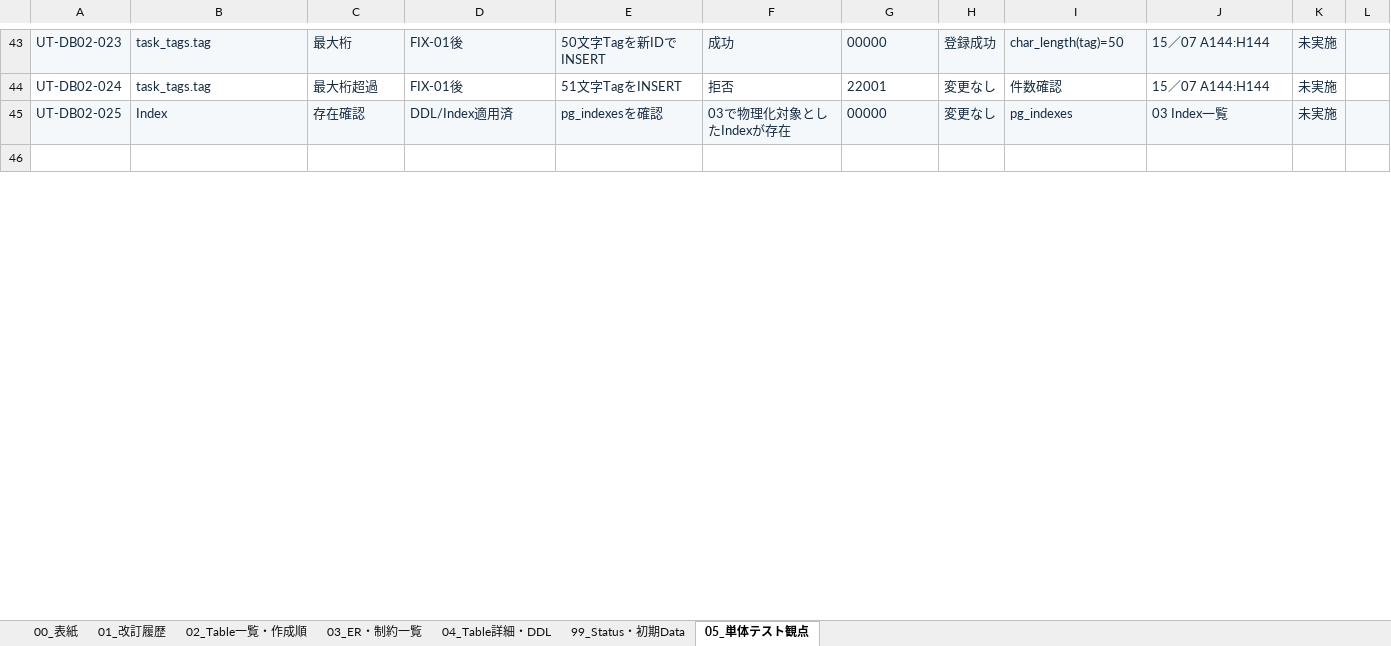
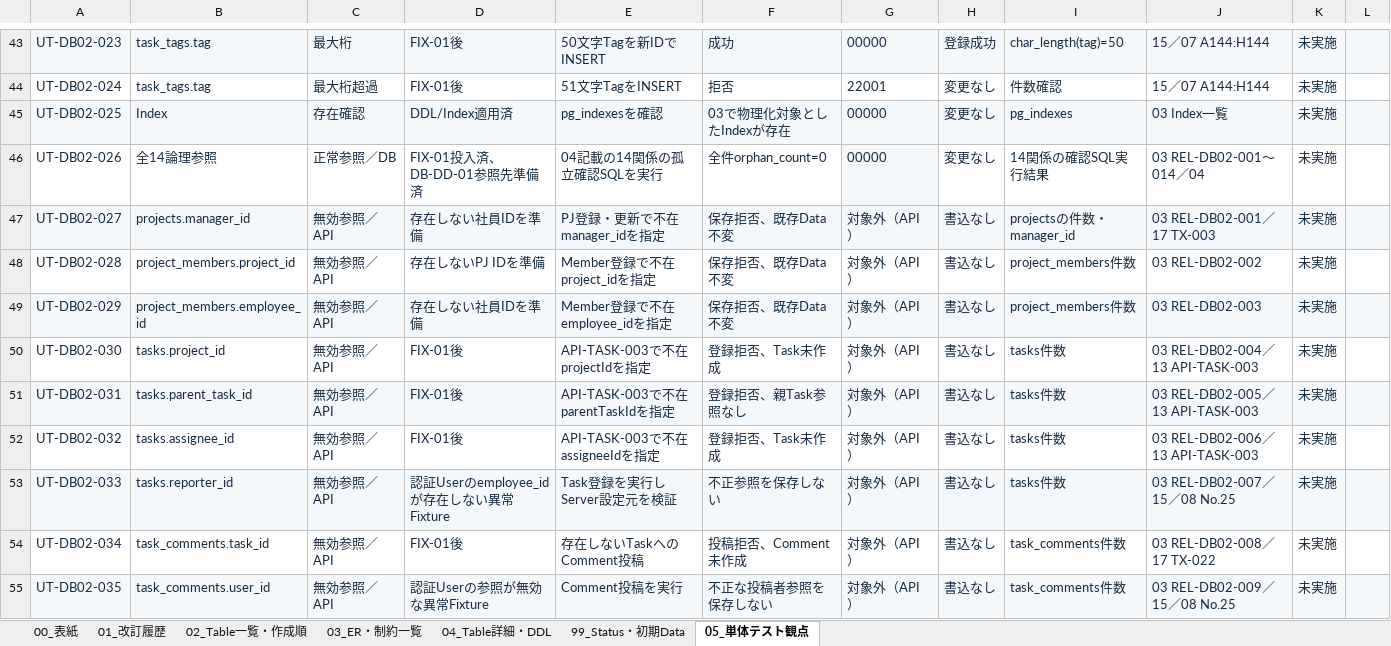
Before and after one commit to ansin-lin/LearnProject, an Excel workbook: 詳細設計/DB詳細設計/02_DB-DD-02_プロジェクト・タスクDB詳細設計書02.xlsx, sheet 05_単体テスト観点, drawn as a sheet; only a part is shown, gaps mark what is left out; the shorter side is filled out with more unchanged rows; values as stored, in another font and other column widths than the file's, no borders; the diff covers the shown part only; the diff names each change by its address in the sheet, - before the commit and + after, or states it on an @@ line.

Commit message:
student02: DB-DD-02初回Review指摘を修正

```diff
--- a/詳細設計/DB詳細設計/02_DB-DD-02_プロジェクト・タスクDB詳細設計書02.xlsx (sheet 05_単体テスト観点)
+++ b/詳細設計/DB詳細設計/02_DB-DD-02_プロジェクト・タスクDB詳細設計書02.xlsx (sheet 05_単体テスト観点)
+row 46: UT-DB02-026 | 全14論理参照 | 正常参照／DB | FIX-01投入済、DB-DD-01参照先準備済 | 04記載の14関係の孤立確認SQLを実行 | 全件orphan_count=0 | 00000 | 変更なし | 14関係の確認SQL実行結果 | 03 REL-DB02-001～014／04 | 未実施
+row 47: UT-DB02-027 | projects.manager_id | 無効参照／API | 存在しない社員IDを準備 | PJ登録・更新で不在manager_idを指定 | 保存拒否、既存Data不変 | 対象外（API） | 書込なし | projectsの件数・manager_id | 03 REL-DB02-001／17 TX-003 | 未実施
+row 48: UT-DB02-028 | project_members.project_id | 無効参照／API | 存在しないPJ IDを準備 | Member登録で不在project_idを指定 | 保存拒否、既存Data不変 | 対象外（API） | 書込なし | project_members件数 | 03 REL-DB02-002 | 未実施
+row 49: UT-DB02-029 | project_members.employee_id | 無効参照／API | 存在しない社員IDを準備 | Member登録で不在employee_idを指定 | 保存拒否、既存Data不変 | 対象外（API） | 書込なし | project_members件数 | 03 REL-DB02-003 | 未実施
+row 50: UT-DB02-030 | tasks.project_id | 無効参照／API | FIX-01後 | API-TASK-003で不在projectIdを指定 | 登録拒否、Task未作成 | 対象外（API） | 書込なし | tasks件数 | 03 REL-DB02-004／13 API-TASK-003 | 未実施
+row 51: UT-DB02-031 | tasks.parent_task_id | 無効参照／API | FIX-01後 | API-TASK-003で不在parentTaskIdを指定 | 登録拒否、親Task参照なし | 対象外（API） | 書込なし | tasks件数 | 03 REL-DB02-005／13 API-TASK-003 | 未実施
+row 52: UT-DB02-032 | tasks.assignee_id | 無効参照／API | FIX-01後 | API-TASK-003で不在assigneeIdを指定 | 登録拒否、Task未作成 | 対象外（API） | 書込なし | tasks件数 | 03 REL-DB02-006／13 API-TASK-003 | 未実施
+row 53: UT-DB02-033 | tasks.reporter_id | 無効参照／API | 認証Userのemployee_idが存在しない異常Fixture | Task登録を実行しServer設定元を検証 | 不正参照を保存しない | 対象外（API） | 書込なし | tasks件数 | 03 REL-DB02-007／15／08 No.25 | 未実施
+row 54: UT-DB02-034 | task_comments.task_id | 無効参照／API | FIX-01後 | 存在しないTaskへのComment投稿 | 投稿拒否、Comment未作成 | 対象外（API） | 書込なし | task_comments件数 | 03 REL-DB02-008／17 TX-022 | 未実施
+row 55: UT-DB02-035 | task_comments.user_id | 無効参照／API | 認証Userの参照が無効な異常Fixture | Comment投稿を実行 | 不正な投稿者参照を保存しない | 対象外（API） | 書込なし | task_comments件数 | 03 REL-DB02-009／15／08 No.25 | 未実施
```
Also changed, not shown: 14 added rows, 2 removed rows, 19 edited cells and cell formats elsewhere in this sheet, sheet 02_Table一覧・作成順, sheet 04_Table詳細・DDL, sheet 03_ER・制約一覧, sheet 99_Status・初期Data, sheet 01_改訂履歴, sheet 00_表紙.
